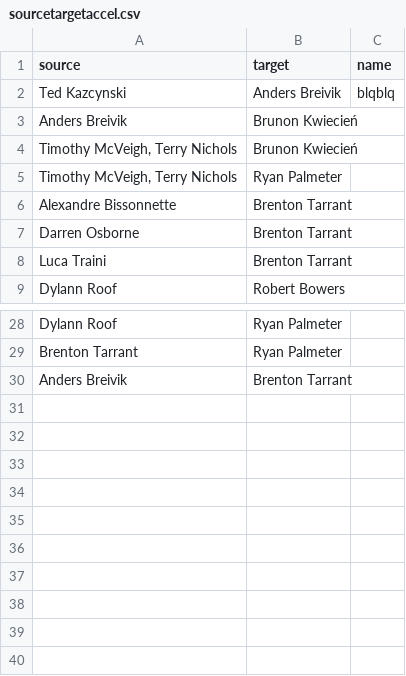
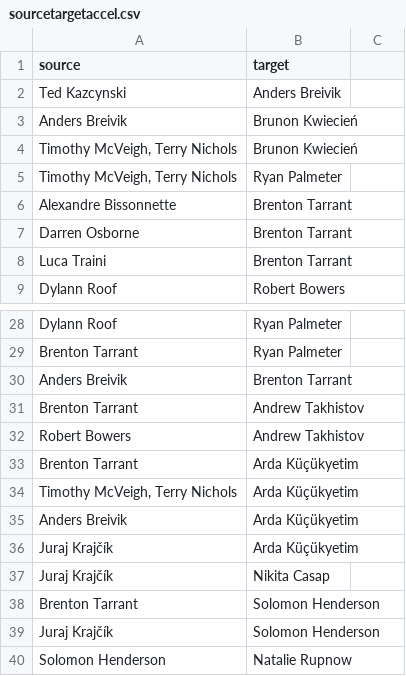
Before and after one commit to alyssamvs/Lone-Wolf-V3, a CSV file: Data/sourcetargetaccel.csv, drawn as a sheet; only a part is shown, gaps mark what is left out.

```diff
--- a/Data/sourcetargetaccel.csv
+++ b/Data/sourcetargetaccel.csv
@@ -1,3 +1,3 @@
-source,target, name
-Ted Kazcynski,Anders Breivik, blqblq
+source,target,
+Ted Kazcynski,Anders Breivik,
 Anders Breivik,Brunon Kwiecień
@@ -30 +30,11 @@ Brenton Tarrant,Ryan Palmeter
 Anders Breivik,Brenton Tarrant
+Brenton Tarrant,Andrew Takhistov
+Robert Bowers,Andrew Takhistov
+Brenton Tarrant,Arda Küçükyetim
+"Timothy McVeigh, Terry Nichols",Arda Küçükyetim
+Anders Breivik,Arda Küçükyetim
+Juraj Krajčík,Arda Küçükyetim
+Juraj Krajčík,Nikita Casap
+Brenton Tarrant,Solomon Henderson
+Juraj Krajčík,Solomon Henderson
+Solomon Henderson,Natalie Rupnow
```
Also changed, not shown: 47 other files.
